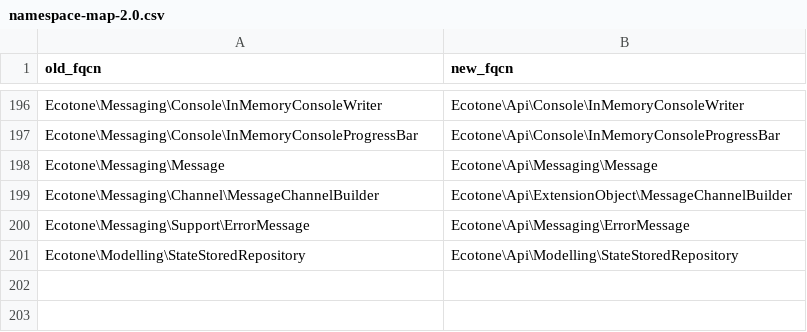
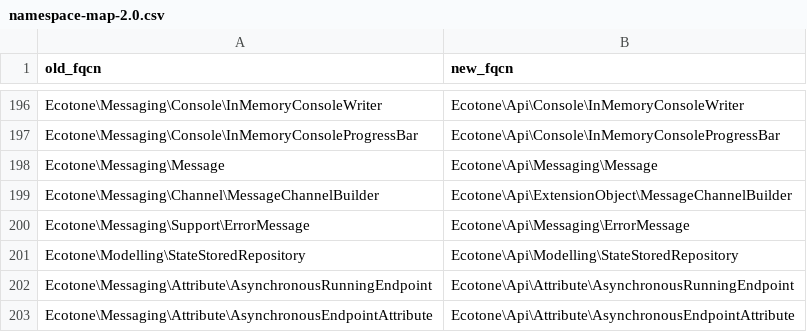
Before and after one commit to ecotoneframework/ecotone-dev, a CSV file: upgrade/namespace-map-2.0.csv, drawn as a sheet; only a part is shown, gaps mark what is left out; the diff names each change by its address in the sheet, - before the commit and + after, or states it on an @@ line.

Commit message:
refactor(messaging)!: AsynchronousRunningEndpoint and AsynchronousEndpointAttribute move into Api
docs-2-0 modelling/asynchronous-handling/asynchronous-message-handlers.md tells an application to
target every asynchronously running handler with #[Around(pointcut: AsynchronousRunningEndpoint::class)],
and to write its own runtime attribute that implements AsynchronousEndpointAttribute and pass it in
#[Asynchronous(asynchronousExecution: [...])] (read back by MethodArgumentsFactory, proved by
AsyncEndpointAnnotationTest). Both were @internal in Ecotone\Messaging\Attribute. Neither names a
type of its own beyond scalars, so nothing moves with them. They are Ecotone\Api\Attribute\*,
beside #[Asynchronous], whose $asynchronousExecution already named the interface, and beside the
Api attributes that implement it (DelayedRetry, ErrorChannel, WithoutDatabaseTransaction,
WithoutMessageCollector), which now name a sibling instead of an internal type.

```diff
--- a/upgrade/namespace-map-2.0.csv
+++ b/upgrade/namespace-map-2.0.csv
+row 202: Ecotone\Messaging\Attribute\AsynchronousRunningEndpoint | Ecotone\Api\Attribute\AsynchronousRunningEndpoint
+row 203: Ecotone\Messaging\Attribute\AsynchronousEndpointAttribute | Ecotone\Api\Attribute\AsynchronousEndpointAttribute
```
Also changed, not shown: 35 other files.
